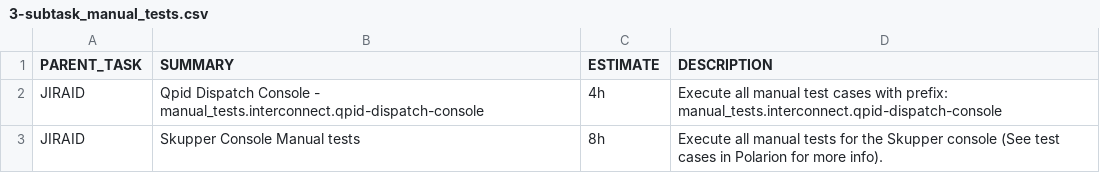
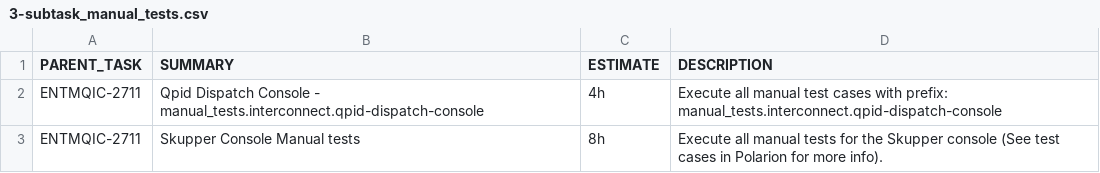
Before and after one commit to granzoto/jira-api-client, a CSV file: 2.0.0/3-subtask_manual_tests.csv, drawn as a sheet.

```diff
--- a/2.0.0/3-subtask_manual_tests.csv
+++ b/2.0.0/3-subtask_manual_tests.csv
@@ -1,3 +1,3 @@
 PARENT_TASK,SUMMARY,ESTIMATE,DESCRIPTION
-JIRAID,Qpid Dispatch Console - manual_tests.interconnect.qpid-dispatch-console,4h,Execute all manual test cases with prefix: manual_tests.interconnect.qpid-dispatch-console
-JIRAID,Skupper Console Manual tests,8h,Execute all manual tests for the Skupper console (See test cases in Polarion for more info).
+ENTMQIC-2711,Qpid Dispatch Console - manual_tests.interconnect.qpid-dispatch-console,4h,Execute all manual test cases with prefix: manual_tests.interconnect.qpid-dispatch-console
+ENTMQIC-2711,Skupper Console Manual tests,8h,Execute all manual tests for the Skupper console (See test cases in Polarion for more info).
```
Also changed, not shown: 2.0.0/1-subtask_common_tasks.csv, 2.0.0/2-subtask_regression.csv, 8 other files.
